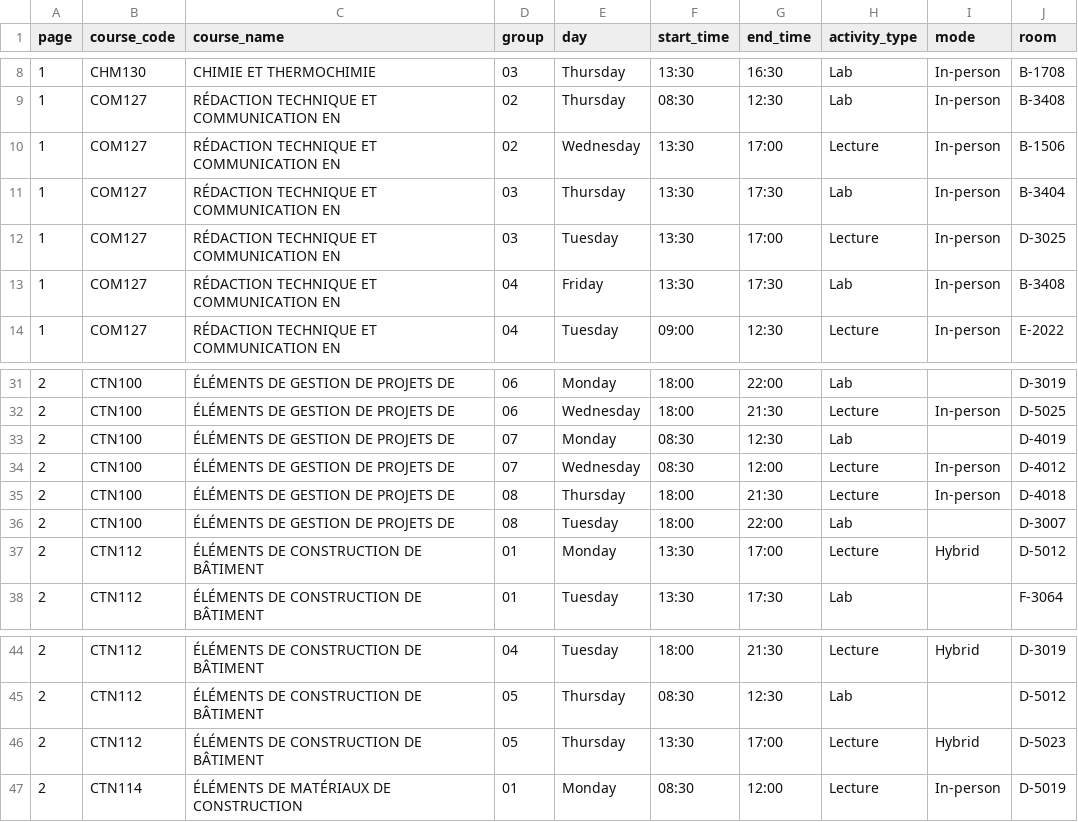
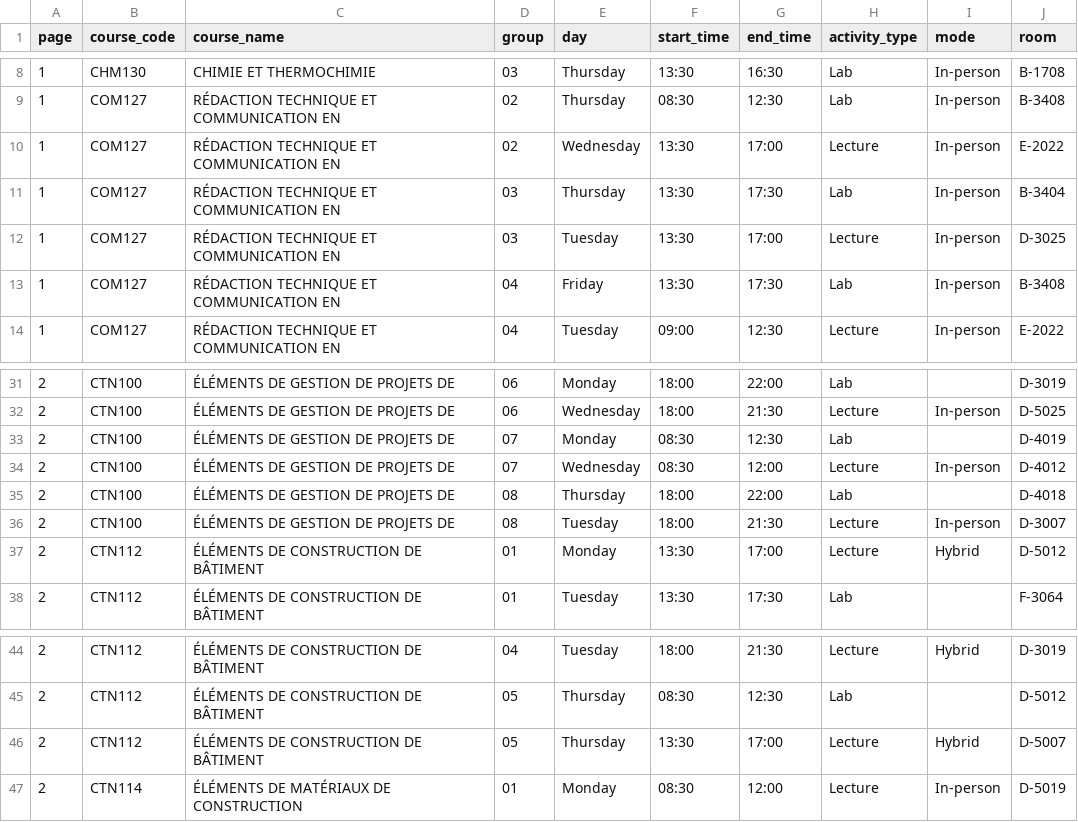
Before and after one commit to olivier0922/schedule-generator-ETS, a CSV file: data/A-2026_ctn.csv, drawn as a sheet; only a part is shown, gaps mark what is left out.

```diff
--- a/data/A-2026_ctn.csv
+++ b/data/A-2026_ctn.csv
@@ -9,3 +9,3 @@
 1,COM127,RÉDACTION TECHNIQUE ET COMMUNICATION EN,02,Thursday,08:30,12:30,Lab,In-person,B-3408
-1,COM127,RÉDACTION TECHNIQUE ET COMMUNICATION EN,02,Wednesday,13:30,17:00,Lecture,In-person,B-1506
+1,COM127,RÉDACTION TECHNIQUE ET COMMUNICATION EN,02,Wednesday,13:30,17:00,Lecture,In-person,E-2022
 1,COM127,RÉDACTION TECHNIQUE ET COMMUNICATION EN,03,Thursday,13:30,17:30,Lab,In-person,B-3404
@@ -34,4 +34,4 @@
 2,CTN100,ÉLÉMENTS DE GESTION DE PROJETS DE,07,Wednesday,08:30,12:00,Lecture,In-person,D-4012
-2,CTN100,ÉLÉMENTS DE GESTION DE PROJETS DE,08,Thursday,18:00,21:30,Lecture,In-person,D-4018
-2,CTN100,ÉLÉMENTS DE GESTION DE PROJETS DE,08,Tuesday,18:00,22:00,Lab,,D-3007
+2,CTN100,ÉLÉMENTS DE GESTION DE PROJETS DE,08,Thursday,18:00,22:00,Lab,,D-4018
+2,CTN100,ÉLÉMENTS DE GESTION DE PROJETS DE,08,Tuesday,18:00,21:30,Lecture,In-person,D-3007
 2,CTN112,ÉLÉMENTS DE CONSTRUCTION DE BÂTIMENT,01,Monday,13:30,17:00,Lecture,Hybrid,D-5012
@@ -45,3 +45,3 @@
 2,CTN112,ÉLÉMENTS DE CONSTRUCTION DE BÂTIMENT,05,Thursday,08:30,12:30,Lab,,D-5012
-2,CTN112,ÉLÉMENTS DE CONSTRUCTION DE BÂTIMENT,05,Thursday,13:30,17:00,Lecture,Hybrid,D-5023
+2,CTN112,ÉLÉMENTS DE CONSTRUCTION DE BÂTIMENT,05,Thursday,13:30,17:00,Lecture,Hybrid,D-5007
 2,CTN114,ÉLÉMENTS DE MATÉRIAUX DE CONSTRUCTION,01,Monday,08:30,12:00,Lecture,In-person,D-5019
```
Also changed, not shown: data/A-2026_aer.csv, data/A-2026_ele.csv, 7 other files.
